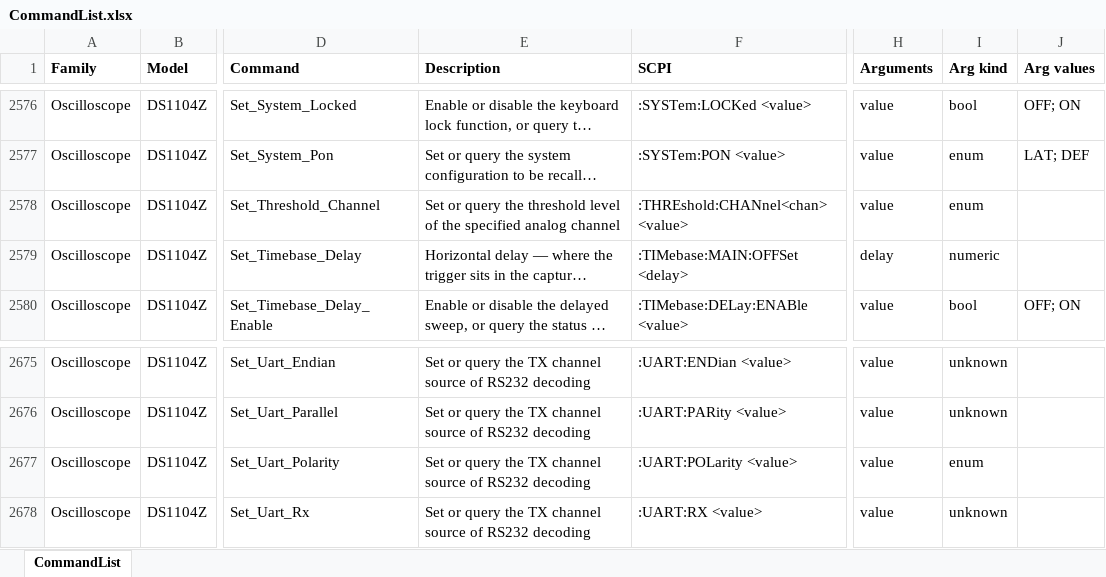
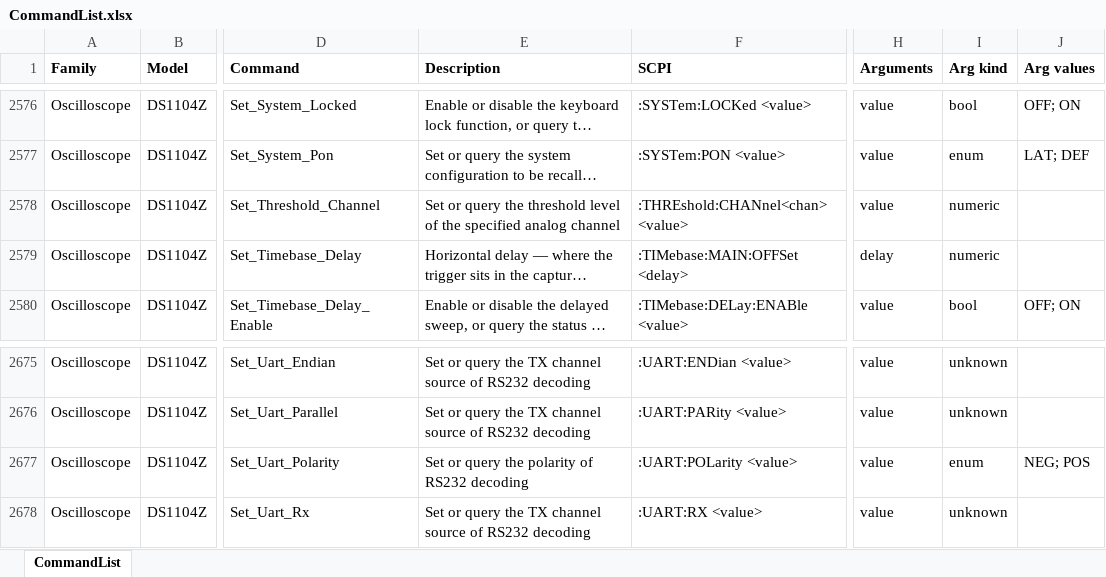
Before and after one commit to LikeDotAudio/APK.plugin.instruments.VISA, an Excel workbook: _komand/CommandList.xlsx, sheet CommandList, drawn as a sheet; only a part is shown, gaps mark what is left out; long unchanged cells end in …; values as stored, in another font and other column widths than the file's, no borders; the diff covers the shown part only; the diff names each change by its address in the sheet, - before the commit and + after, or states it on an @@ line.

```diff
--- a/_komand/CommandList.xlsx (sheet CommandList)
+++ b/_komand/CommandList.xlsx (sheet CommandList)
-I2578 (Arg kind): enum
+I2578 (Arg kind): numeric
-E2677 (Description): …query the TX channel source of RS232…
+E2677 (Description): …query the polarity of RS232…
-J2677 (Arg values): (empty)
+J2677 (Arg values): NEG; POS
```
Also changed, not shown: 16 edited cells elsewhere in this sheet, 14 other files.
